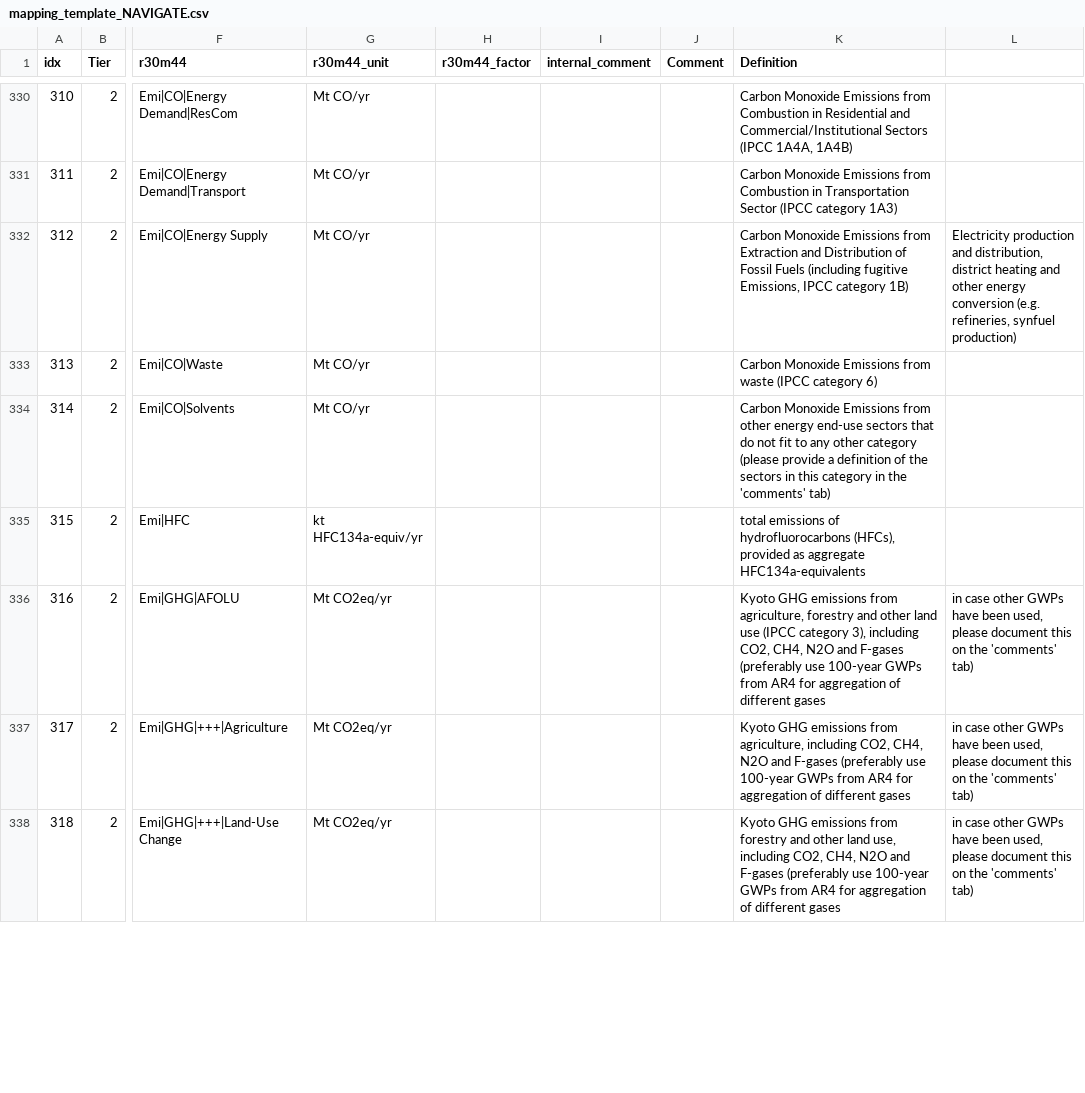
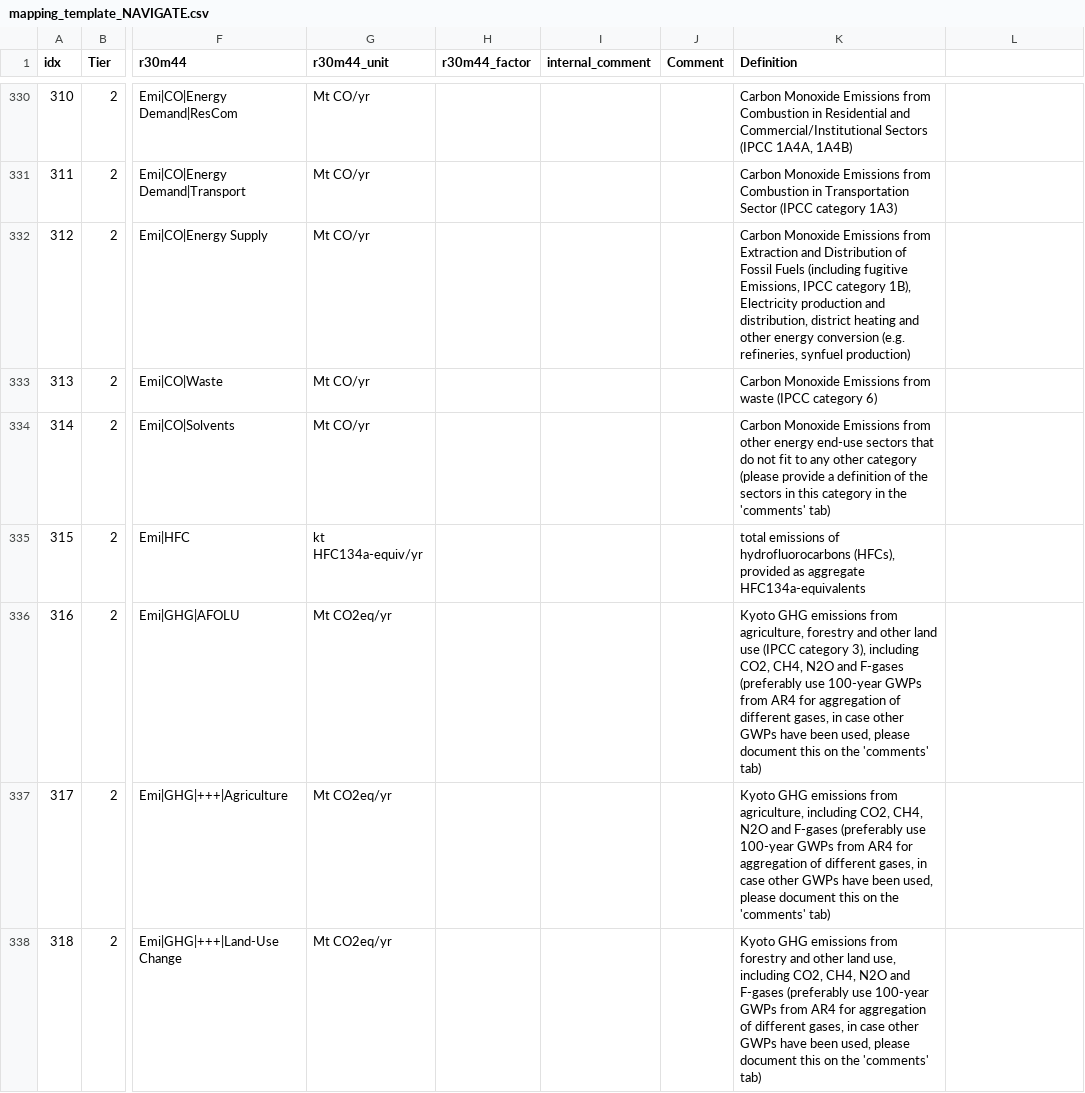
Before and after one commit to strefler/project_interfaces, a CSV file: navigate/mapping_template_NAVIGATE.csv, drawn as a sheet; only a part is shown, gaps mark what is left out; the diff covers the shown part only; the diff names each change by its address in the sheet, - before the commit and + after, or states it on an @@ line.

Commit message:
remove semicolons from comments

```diff
--- a/navigate/mapping_template_NAVIGATE.csv
+++ b/navigate/mapping_template_NAVIGATE.csv
-K332 (Definition): …IPCC category 1B)
+K332 (Definition): …IPCC category 1B), Electricity production and distribution, district heating and other energy conversion (e.g. refineries, synfuel production)
-L332: Electricity production and distribution, district heating and other energy conversion (e.g. refineries, synfuel production)
+L332: (empty)
-K336 (Definition): …of different gases
+K336 (Definition): …of different gases, in case other GWPs have been used, please document this on the 'comments' tab)
-L336:L338: in case other GWPs have been used, please document this on the 'comments' tab)
+L336:L338: (empty)
-K337 (Definition): …of different gases
+K337 (Definition): …of different gases, in case other GWPs have been used, please document this on the 'comments' tab)
-K338 (Definition): …of different gases
+K338 (Definition): …of different gases, in case other GWPs have been used, please document this on the 'comments' tab)
```
Also changed, not shown: 22 edited cells elsewhere in this file.
